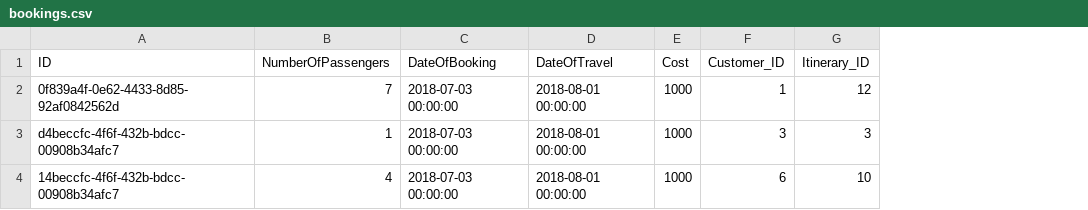
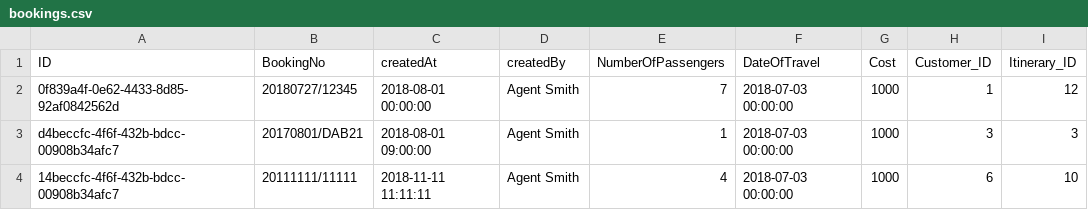
Before and after one commit to SAP-archive/cloud-sample-spaceflight-java, a CSV file: db/src/csv/bookings.csv, drawn as a sheet; removed rows and columns are numbered as before the commit, all else as after; the diff names each change by its address in the sheet, - before the commit and + after, or states it on an @@ line.

Commit message:
Fill BookingNo

```diff
--- a/db/src/csv/bookings.csv
+++ b/db/src/csv/bookings.csv
+column B (BookingNo), rows 2-4: 20180727/12345 | 20170801/DAB21 | 20111111/11111
+column C (createdAt), rows 2-4: 2018-08-01 00:00:00 | 2018-08-01 09:00:00 | 2018-11-11 11:11:11
+column D (createdBy), rows 2-4: all Agent Smith
-column C (DateOfBooking), rows 2-4: all 2018-07-03 00:00:00
-F2:F4 (DateOfTravel): 2018-08-01 00:00:00
+F2:F4 (DateOfTravel): 2018-07-03 00:00:00
```
Also changed, not shown: 3 other files.
